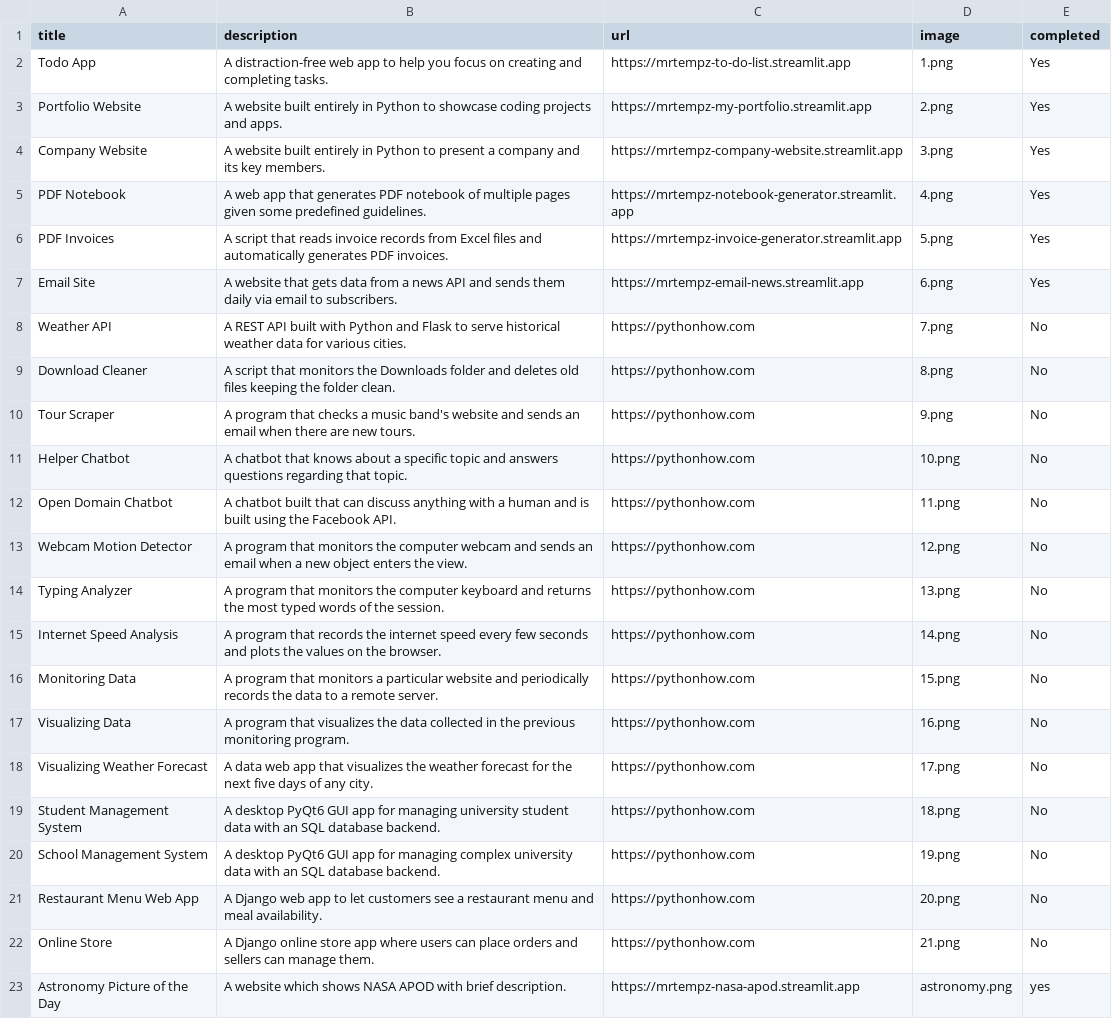
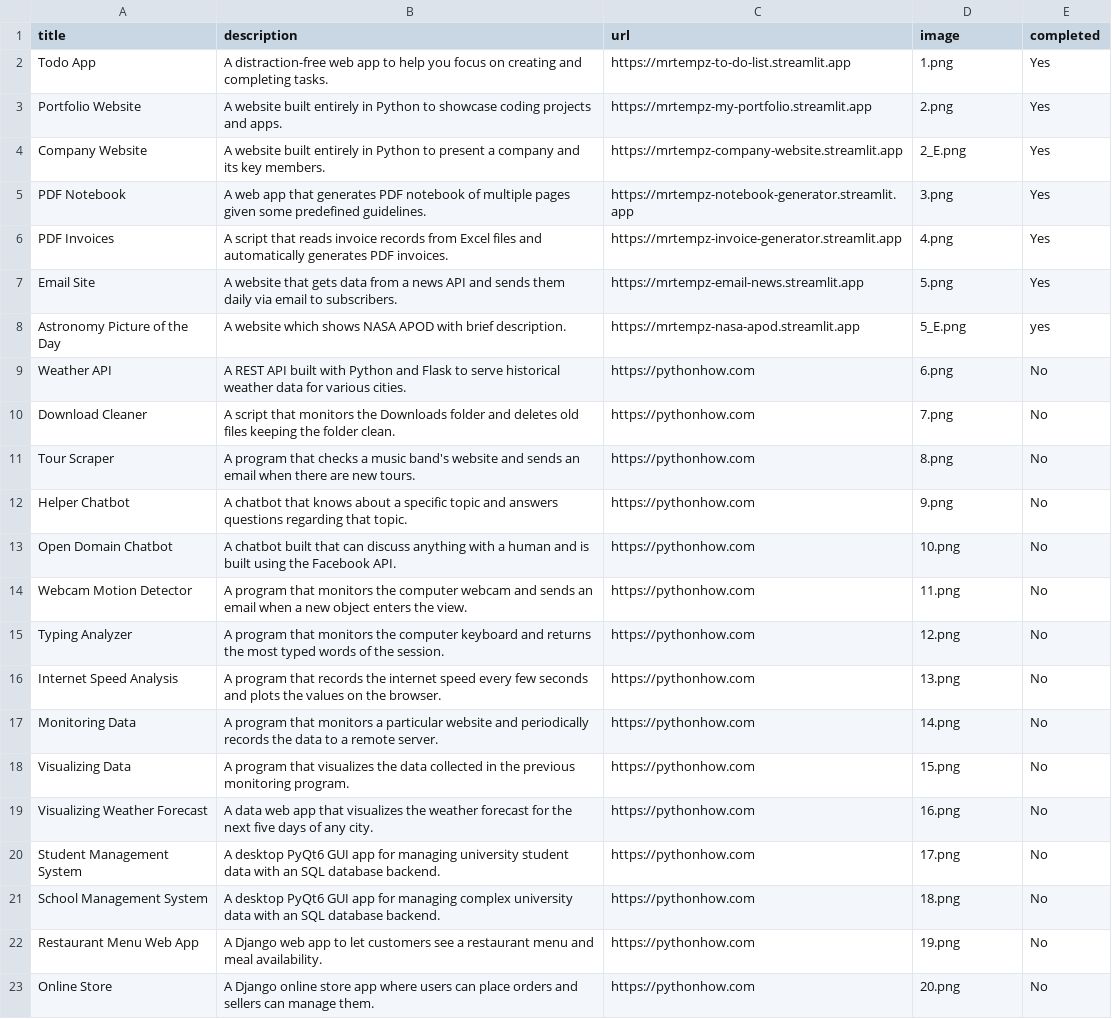
Before and after one commit to MrTempz/App2-Portfolio, a CSV file: data/data.csv, drawn as a sheet; removed rows and columns are numbered as before the commit, all else as after; the diff names each change by its address in the sheet, - before the commit and + after, or states it on an @@ line.

```diff
--- a/data/data.csv
+++ b/data/data.csv
-D4 (image): 3.png
+D4 (image): 2_E.png
-D5 (image): 4.png
+D5 (image): 3.png
-D6 (image): 5.png
+D6 (image): 4.png
-D7 (image): 6.png
+D7 (image): 5.png
+row 8: Astronomy Picture of the Day | A website which shows NASA APOD with brief description. | https://mrtempz-nasa-apod.streamlit.app | 5_E.png | yes
-D9 (image): 7.png
+D9 (image): 6.png
-D10 (image): 8.png
+D10 (image): 7.png
-D11 (image): 9.png
+D11 (image): 8.png
-D12 (image): 10.png
+D12 (image): 9.png
-D13 (image): 11.png
+D13 (image): 10.png
-D14 (image): 12.png
+D14 (image): 11.png
-D15 (image): 13.png
+D15 (image): 12.png
-D16 (image): 14.png
+D16 (image): 13.png
-D17 (image): 15.png
+D17 (image): 14.png
-D18 (image): 16.png
+D18 (image): 15.png
-D19 (image): 17.png
+D19 (image): 16.png
-D20 (image): 18.png
+D20 (image): 17.png
-D21 (image): 19.png
+D21 (image): 18.png
-D22 (image): 20.png
+D22 (image): 19.png
-D23 (image): 21.png
+D23 (image): 20.png
-row 23: Astronomy Picture of the Day | A website which shows NASA APOD with brief description. | https://mrtempz-nasa-apod.streamlit.app | astronomy.png | yes
```
Also changed, not shown: 21 other files.
